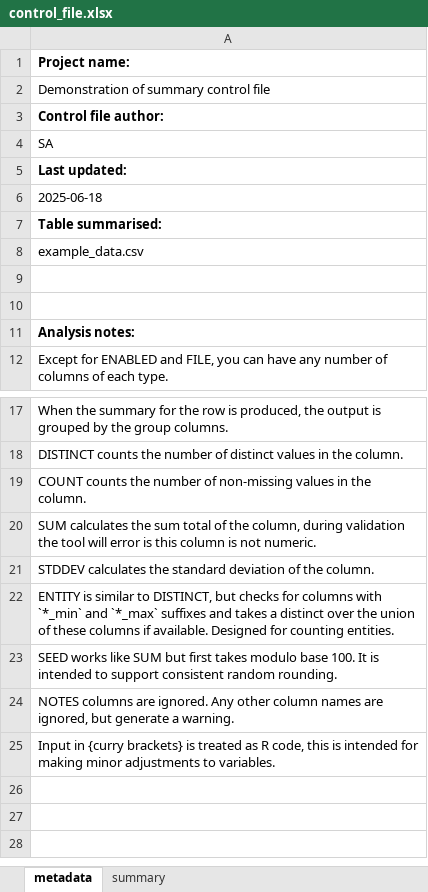
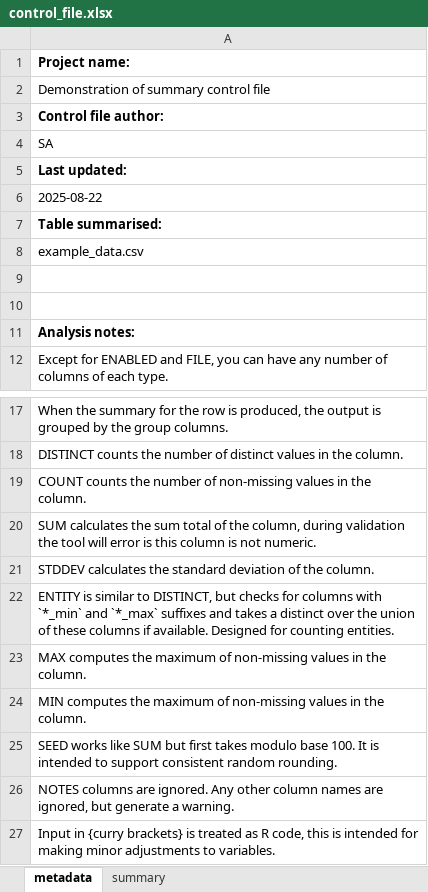
Before and after one commit to nz-social-investment-agency/ADAPT, an Excel workbook: inst/extdata/examples/summary_control_file_w_metadata/control_file.xlsx, sheet metadata, drawn as a sheet; only a part is shown, gaps mark what is left out; values as stored, in another font and other column widths than the file's, no borders; the diff names each change by its address in the sheet, - before the commit and + after, or states it on an @@ line.

```diff
--- a/inst/extdata/examples/summary_control_file_w_metadata/control_file.xlsx (sheet metadata)
+++ b/inst/extdata/examples/summary_control_file_w_metadata/control_file.xlsx (sheet metadata)
-A6: 2025-06-18
+A6: 2025-08-22
+row 23: MAX computes the maximum of non-missing values in the column.
+row 24: MIN computes the maximum of non-missing values in the column.
```
Also changed, not shown: sheet summary, 30 other files.
